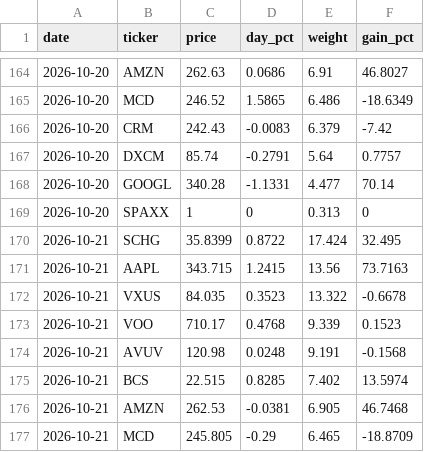
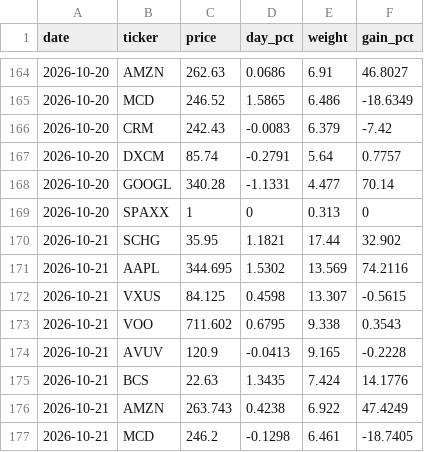
Before and after one commit to christophersherman99/DailyLetter, a CSV file: data/holdings.csv, drawn as a sheet; only a part is shown, gaps mark what is left out; the diff covers the shown part only.

```diff
--- a/data/holdings.csv
+++ b/data/holdings.csv
@@ -169,9 +169,9 @@ date,ticker,price,day_pct,weight,gain_pct
 2026-10-20,SPAXX,1,0,0.313,0
-2026-10-21,SCHG,35.8399,0.8722,17.424,32.495
-2026-10-21,AAPL,343.715,1.2415,13.56,73.7163
-2026-10-21,VXUS,84.035,0.3523,13.322,-0.6678
-2026-10-21,VOO,710.17,0.4768,9.339,0.1523
-2026-10-21,AVUV,120.98,0.0248,9.191,-0.1568
-2026-10-21,BCS,22.515,0.8285,7.402,13.5974
-2026-10-21,AMZN,262.53,-0.0381,6.905,46.7468
-2026-10-21,MCD,245.805,-0.29,6.465,-18.8709
+2026-10-21,SCHG,35.95,1.1821,17.44,32.902
+2026-10-21,AAPL,344.695,1.5302,13.569,74.2116
+2026-10-21,VXUS,84.125,0.4598,13.307,-0.5615
+2026-10-21,VOO,711.602,0.6795,9.338,0.3543
+2026-10-21,AVUV,120.9,-0.0413,9.165,-0.2228
+2026-10-21,BCS,22.63,1.3435,7.424,14.1776
+2026-10-21,AMZN,263.743,0.4238,6.922,47.4249
+2026-10-21,MCD,246.2,-0.1298,6.461,-18.7405
```
Also changed, not shown: 12 edited cells elsewhere in this file, data/markets.csv, data/portfolio.csv, 4 other files.
